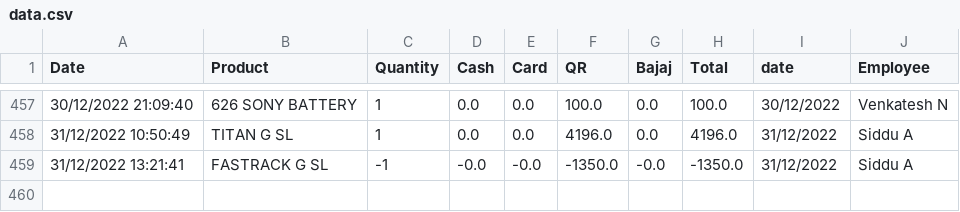
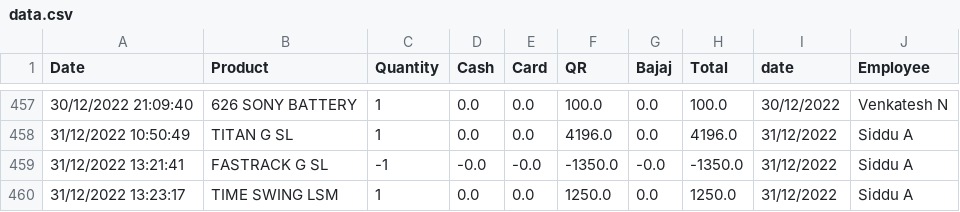
Before and after one commit to shilpa2806/Shop_Nandyal, a CSV file: data.csv, drawn as a sheet; only a part is shown, gaps mark what is left out.

Commit message:
committing files

```diff
--- a/data.csv
+++ b/data.csv
@@ -459 +459,2 @@ Date,Product,Quantity,Cash,Card,QR,Bajaj,Total,date,Employee
 31/12/2022 13:21:41,FASTRACK G SL,-1,-0.0,-0.0,-1350.0,-0.0,-1350.0,31/12/2022,Siddu A
+31/12/2022 13:23:17,TIME SWING LSM,1,0.0,0.0,1250.0,0.0,1250.0,31/12/2022,Siddu A
```
